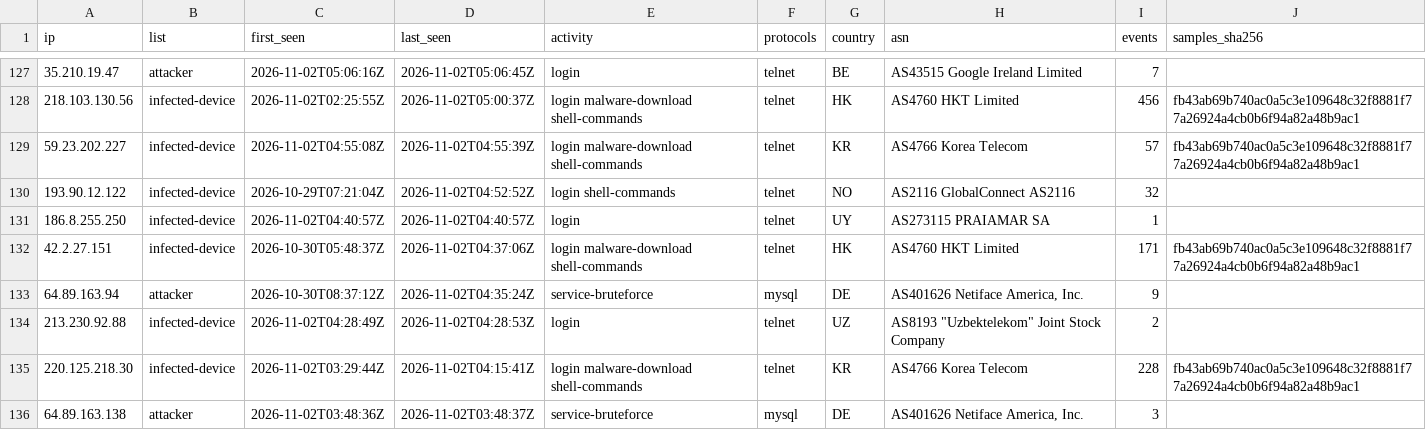
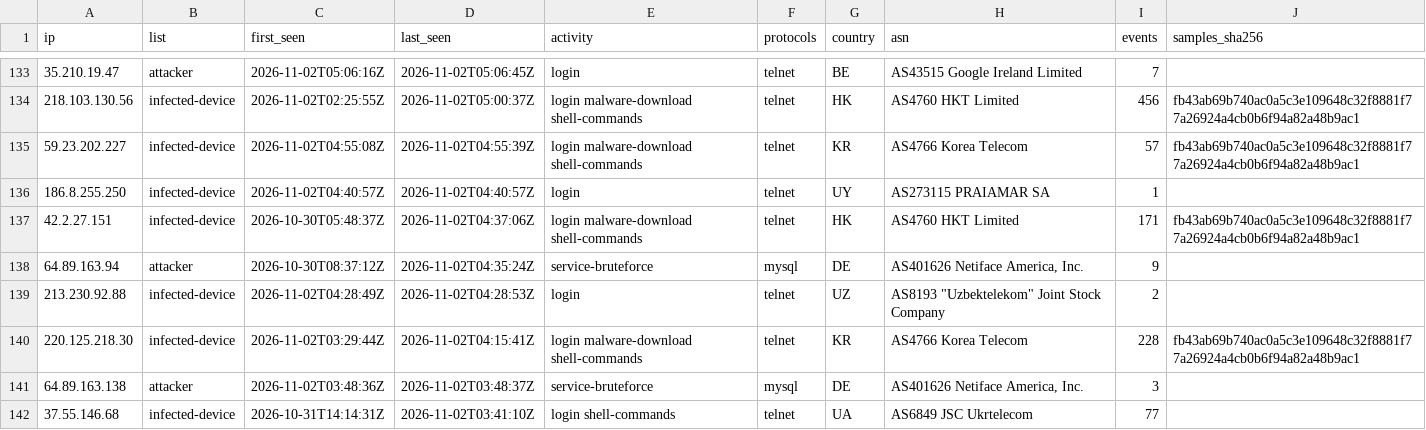
Before and after one commit to 0x1-so/honeypot-blocklist, a CSV file: attackers.csv, drawn as a sheet; only a part is shown, gaps mark what is left out; the shorter side is filled out with more unchanged rows; removed rows and columns are numbered as before the commit, all else as after; the diff covers the shown part only; the diff names each change by its address in the sheet, - before the commit and + after, or states it on an @@ line.

Commit message:
feed: 642 attackers, 496 infected devices (2026-11-02T16:01:12Z)

```diff
--- a/attackers.csv
+++ b/attackers.csv
-row 130: 193.90.12.122 | infected-device | 2026-10-29T07:21:04Z | 2026-11-02T04:52:52Z | login shell-commands | telnet | NO | AS2116 GlobalConnect AS2116 | 32
```
Also changed, not shown: 12 added rows, 7 removed rows and 6 edited cells elsewhere in this file, 4 other files.
